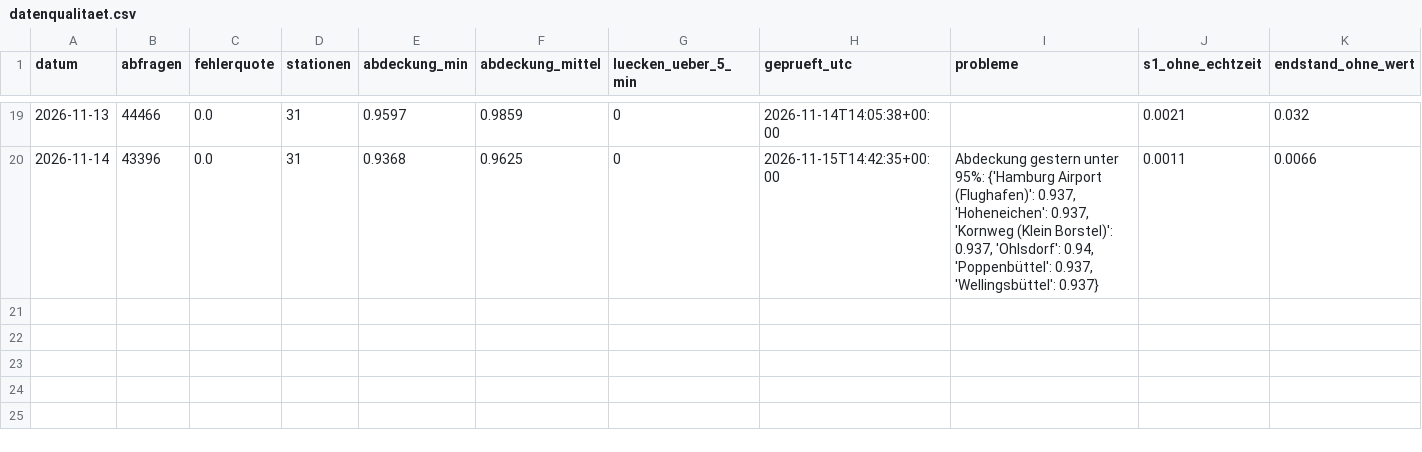
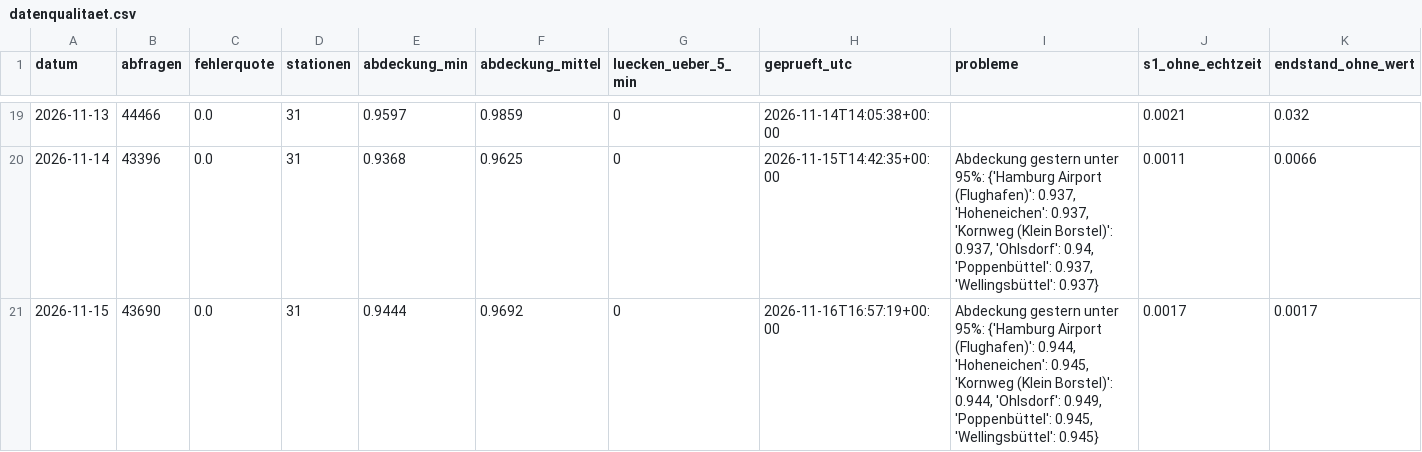
Before and after one commit to finngrz/s1-monitor, a CSV file: ergebnisse/datenqualitaet.csv, drawn as a sheet; only a part is shown, gaps mark what is left out; rows hold the shown columns only; the diff names each change by its address in the sheet, - before the commit and + after, or states it on an @@ line.

```diff
--- a/ergebnisse/datenqualitaet.csv
+++ b/ergebnisse/datenqualitaet.csv
+row 21: 2026-11-15 | 43690 | 0.0 | 31 | 0.9444 | 0.9692 | 0 | 2026-11-16T16:57:19+00:00 | Abdeckung gestern unter 95%: {'Hamburg Airport (Flughafen)': 0.944, 'Hoheneichen': 0.945, 'Kornweg (Klein Borstel)': 0.944, 'Ohlsdorf': 0.949, 'Poppenbüttel': 0.945, 'Wellingsbüttel': 0.945} | 0.0017 | 0.0017
```
